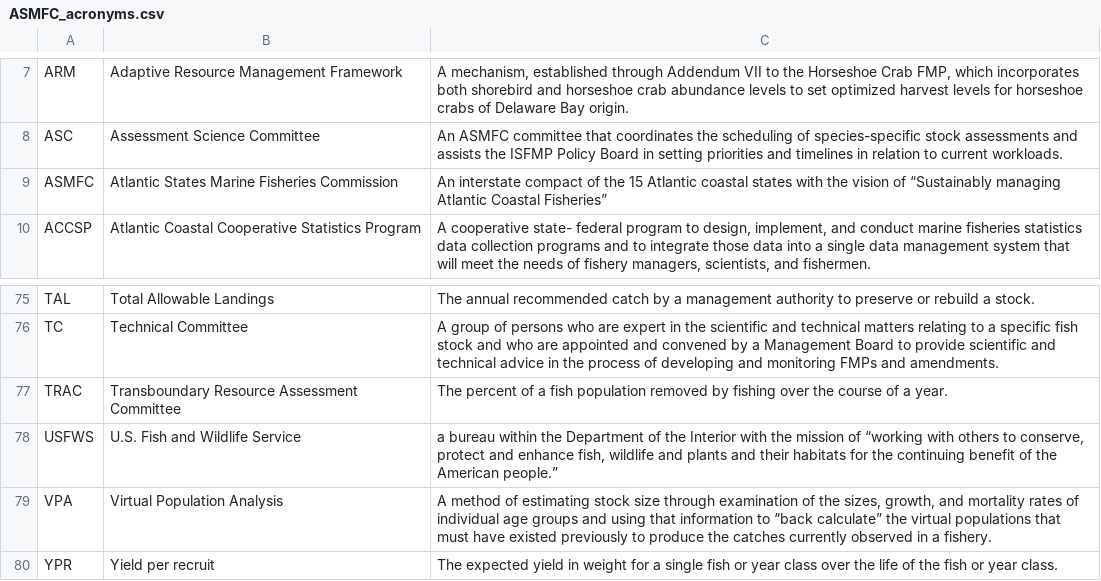
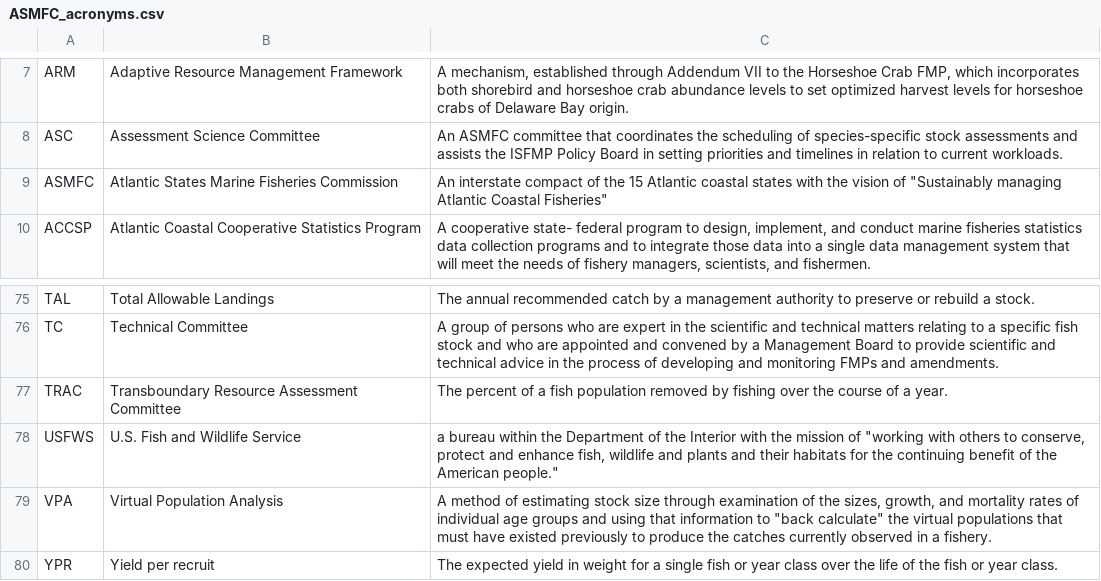
Before and after one commit to nmfs-ost/asar, a CSV file: inst/resources/acronyms/ASMFC_acronyms.csv, drawn as a sheet; only a part is shown, gaps mark what is left out; the diff names each change by its address in the sheet, - before the commit and + after, or states it on an @@ line.

Commit message:
Removing redundant or unnecessary rows from acronym df; cleaning acronym csv

```diff
--- a/inst/resources/acronyms/ASMFC_acronyms.csv
+++ b/inst/resources/acronyms/ASMFC_acronyms.csv
-C9: …vision of “Sustainably managing Atlantic Coastal Fisheries”
+C9: …vision of "Sustainably managing Atlantic Coastal Fisheries"
-C78: …mission of “working with others to conserve, protect and enhance fish, wildlife and plants and their habitats for the continuing benefit of the American people.”
+C78: …mission of "working with others to conserve, protect and enhance fish, wildlife and plants and their habitats for the continuing benefit of the American people."
-C79: …information to “back calculate” the virtual…
+C79: …information to "back calculate" the virtual…
```
Also changed, not shown: 1 other file.
